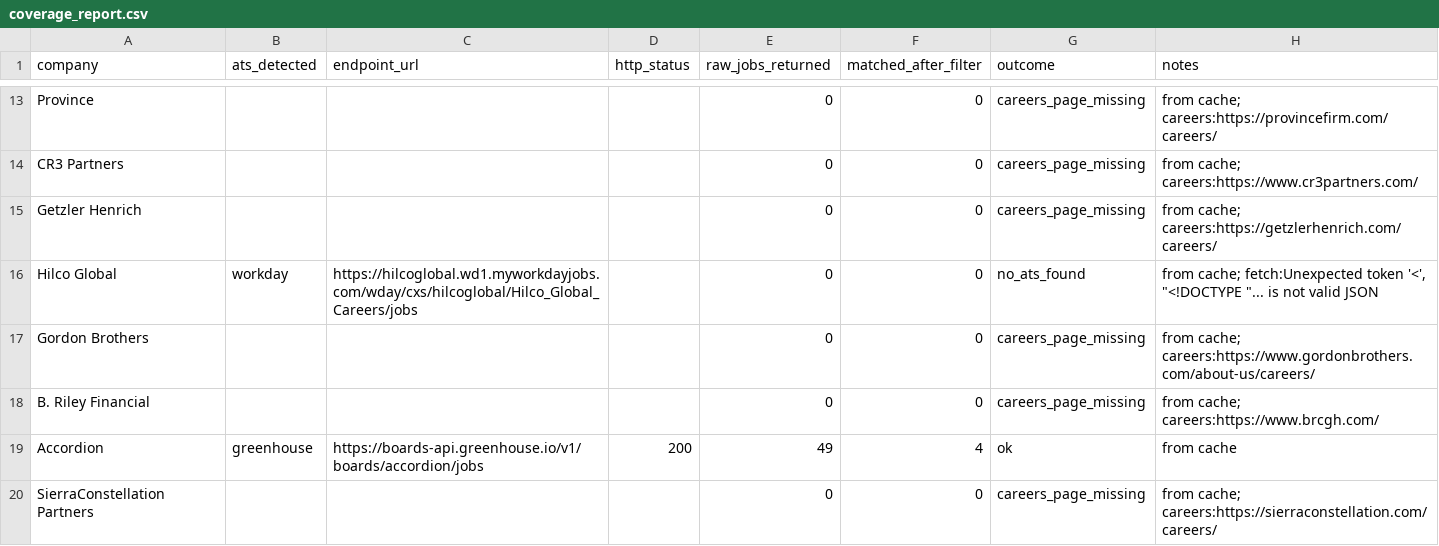
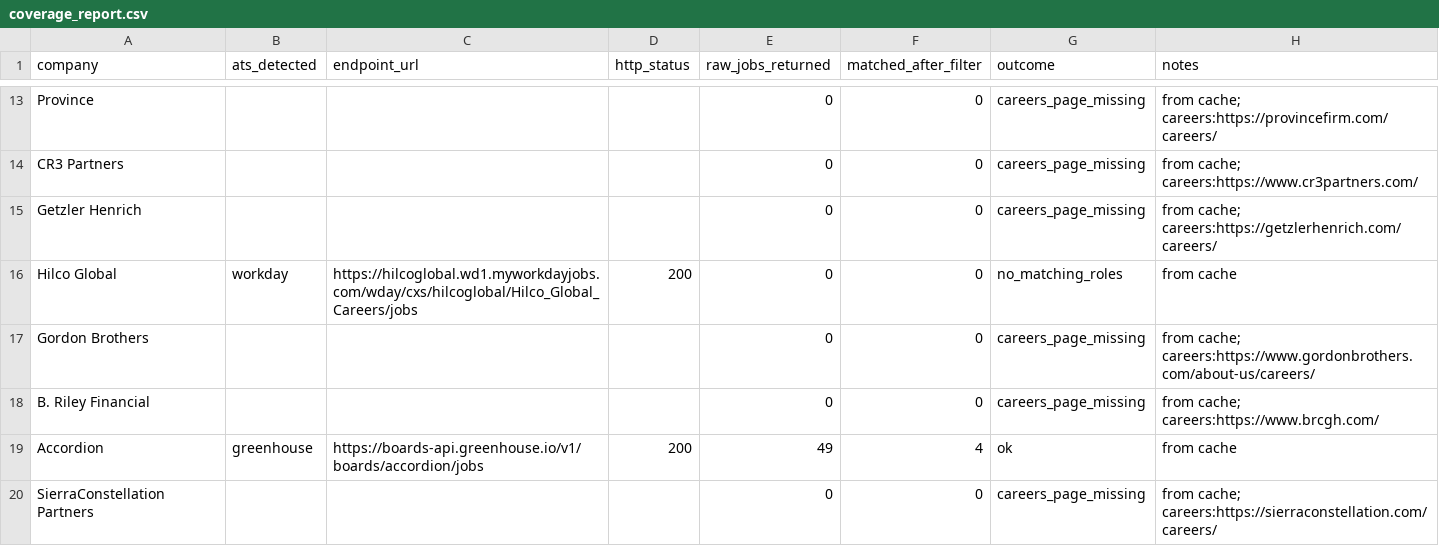
Before and after one commit to eannafolan-pro/Job-Hunt-New-York, a CSV file: data/coverage_report.csv, drawn as a sheet; only a part is shown, gaps mark what is left out; the diff covers the shown part only.

```diff
--- a/data/coverage_report.csv
+++ b/data/coverage_report.csv
@@ -15,3 +15,3 @@ CR3 Partners,,,,0,0,careers_page_missing,from cache; careers:https://www.cr3part
 Getzler Henrich,,,,0,0,careers_page_missing,from cache; careers:https://getzlerhenrich.com/careers/
-Hilco Global,workday,https://hilcoglobal.wd1.myworkdayjobs.com/wday/cxs/hilcoglobal/Hilco_Global_Careers/jobs,,0,0,no_ats_found,"from cache; fetch:Unexpected token '<', ""<!DOCTYPE ""... is not valid JSON"
+Hilco Global,workday,https://hilcoglobal.wd1.myworkdayjobs.com/wday/cxs/hilcoglobal/Hilco_Global_Careers/jobs,200,0,0,no_matching_roles,from cache
 Gordon Brothers,,,,0,0,careers_page_missing,from cache; careers:https://www.gordonbrothers.com/about-us/careers/
```
Also changed, not shown: 38 edited cells elsewhere in this file, 1 other file.
